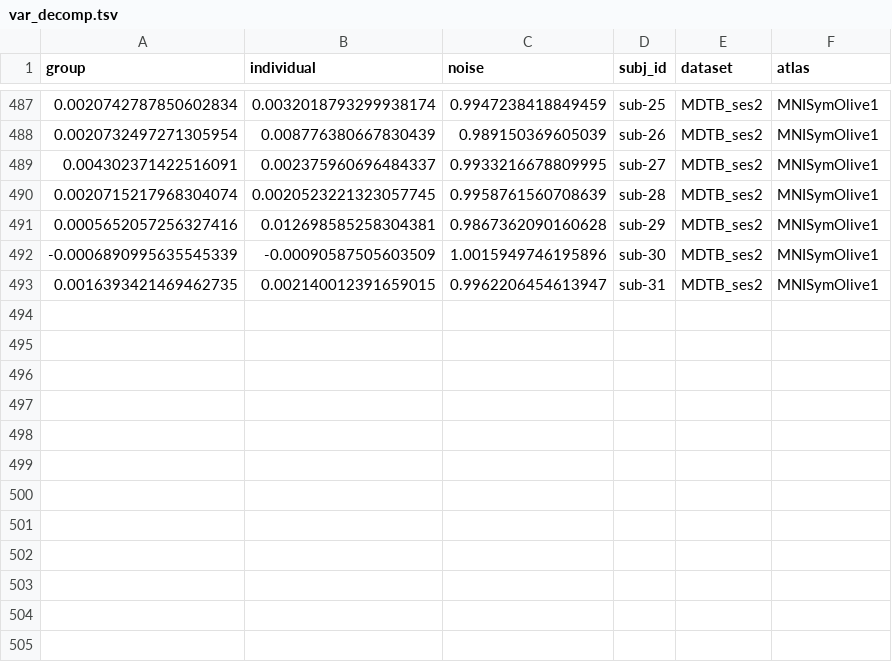
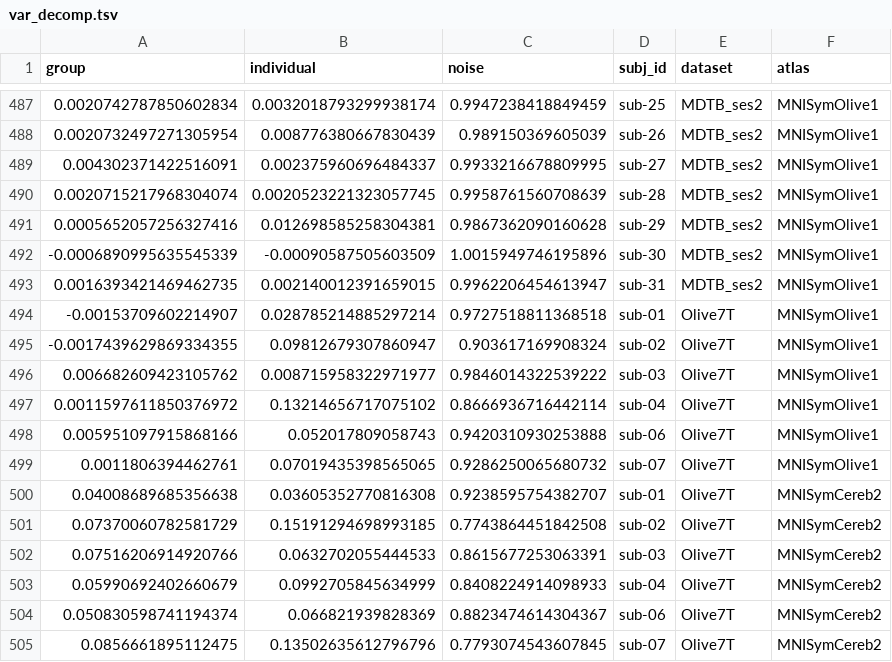
Before and after one commit to DiedrichsenLab/Pontine7T, a TSV file: notebooks/var_decomp.tsv, drawn as a sheet; only a part is shown, gaps mark what is left out; the diff names each change by its address in the sheet, - before the commit and + after, or states it on an @@ line.

Commit message:
new var decomp results

```diff
--- a/notebooks/var_decomp.tsv
+++ b/notebooks/var_decomp.tsv
+row 494: -0.00153709602214907 | 0.028785214885297214 | 0.9727518811368518 | sub-01 | Olive7T | MNISymOlive1
+row 495: -0.0017439629869334355 | 0.09812679307860947 | 0.903617169908324 | sub-02 | Olive7T | MNISymOlive1
+row 496: 0.006682609423105762 | 0.008715958322971977 | 0.9846014322539222 | sub-03 | Olive7T | MNISymOlive1
+row 497: 0.0011597611850376972 | 0.13214656717075102 | 0.8666936716442114 | sub-04 | Olive7T | MNISymOlive1
+row 498: 0.005951097915868166 | 0.052017809058743 | 0.9420310930253888 | sub-06 | Olive7T | MNISymOlive1
+row 499: 0.0011806394462761 | 0.07019435398565065 | 0.9286250065680732 | sub-07 | Olive7T | MNISymOlive1
+row 500: 0.04008689685356638 | 0.03605352770816308 | 0.9238595754382707 | sub-01 | Olive7T | MNISymCereb2
+row 501: 0.07370060782581729 | 0.15191294698993185 | 0.7743864451842508 | sub-02 | Olive7T | MNISymCereb2
+row 502: 0.07516206914920766 | 0.0632702055444533 | 0.8615677253063391 | sub-03 | Olive7T | MNISymCereb2
+row 503: 0.05990692402660679 | 0.0992705845634999 | 0.8408224914098933 | sub-04 | Olive7T | MNISymCereb2
+row 504: 0.050830598741194374 | 0.066821939828369 | 0.8823474614304367 | sub-06 | Olive7T | MNISymCereb2
+row 505: 0.0856661895112475 | 0.13502635612796796 | 0.7793074543607845 | sub-07 | Olive7T | MNISymCereb2
```
Also changed, not shown: 6 other files.
